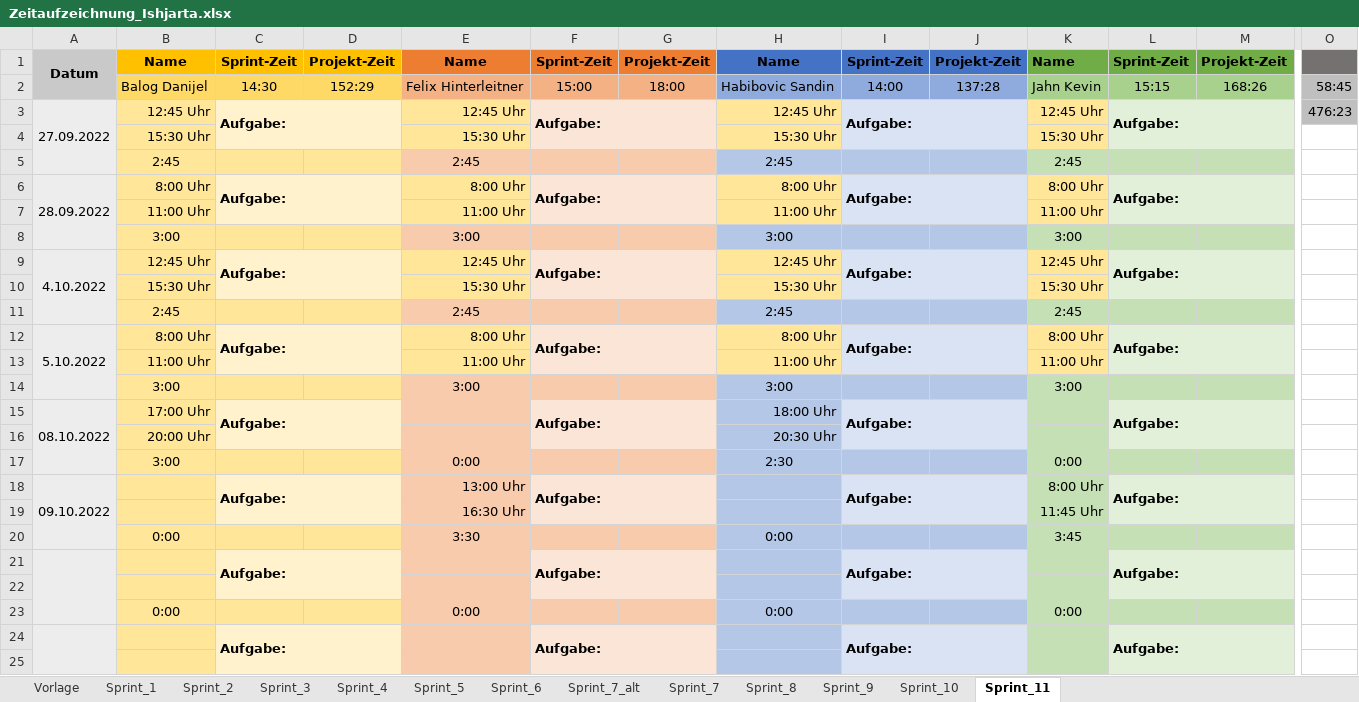
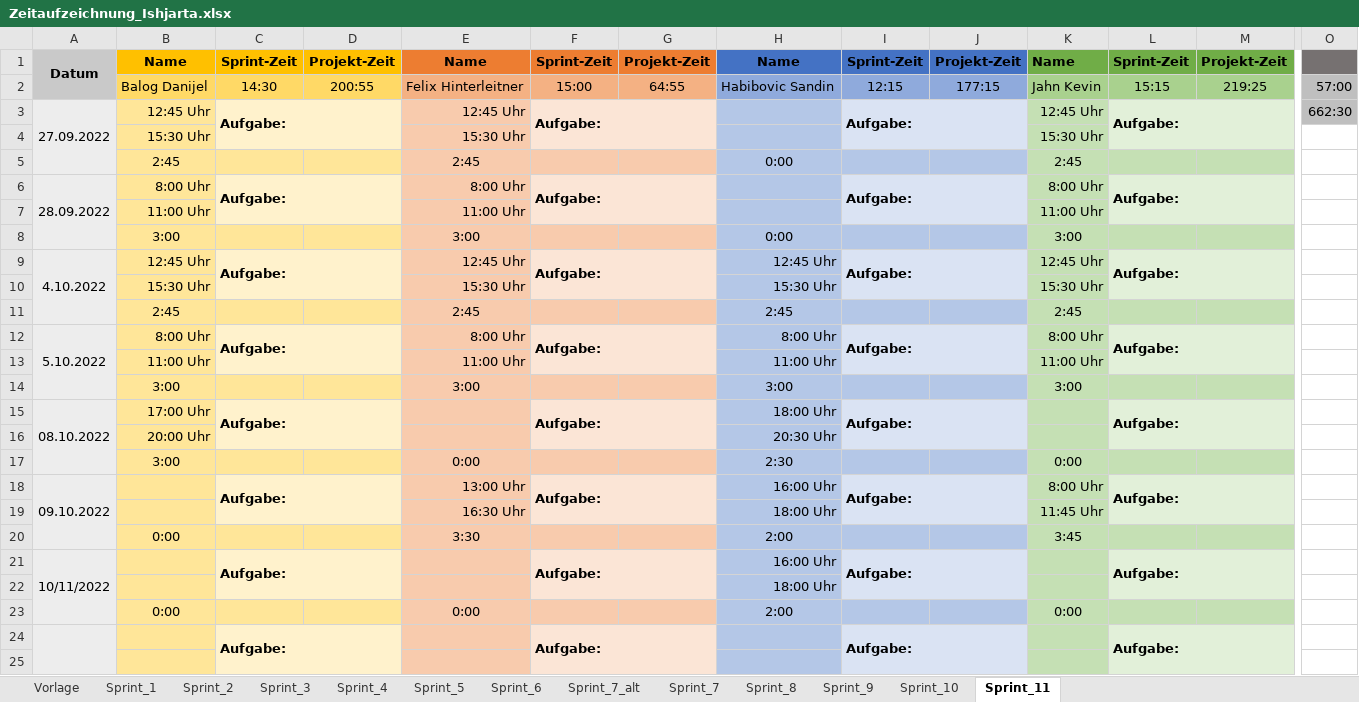
Before and after one commit to FragonGamer/ishjarta, an Excel workbook: Zeitaufzeichnung_Ishjarta.xlsx, sheet Sprint_11, drawn as a sheet; only a part is shown, gaps mark what is left out; values as stored, in another font and other column widths than the file's, no borders; the diff names each change by its address in the sheet, - before the commit and + after, or states it on an @@ line.

```diff
--- a/Zeitaufzeichnung_Ishjarta.xlsx (sheet Sprint_11)
+++ b/Zeitaufzeichnung_Ishjarta.xlsx (sheet Sprint_11)
-D2: 152:29
+D2: 200:55
-G2: 18:00
+G2: 64:55
-I2: 14:00
+I2: 12:15
-J2: 137:28
+J2: 177:15
-M2: 168:26
+M2: 219:25
-O2: 58:45
+O2: 57:00
-E3:E4 fill: #FFE699
+E3:E4 fill: #F8CBAD
-H3: 12:45 Uhr
+H3: (empty)
-H3:H4 fill: #FFE699
+H3:H4 fill: #B4C7E7
-K3:K4 fill: #FFE699
+K3:K4 fill: #C5E0B4
-O3: 476:23
+O3: 662:30
-H4: 15:30 Uhr
+H4: (empty)
-H5: 2:45
+H5: 0:00
-E6:E7 fill: #FFE699
+E6:E7 fill: #F8CBAD
-H6: 8:00 Uhr
+H6: (empty)
-H6:H7 fill: #FFE699
+H6:H7 fill: #B4C7E7
-K6:K7 fill: #FFE699
+K6:K7 fill: #C5E0B4
-H7: 11:00 Uhr
+H7: (empty)
-H8: 3:00
+H8: 0:00
-E9:E10 fill: #FFE699
+E9:E10 fill: #F8CBAD
-H9:H10 fill: #FFE699
+H9:H10 fill: #B4C7E7
-K9:K10 fill: #FFE699
+K9:K10 fill: #C5E0B4
-E12:E13 fill: #FFE699
+E12:E13 fill: #F8CBAD
-H12:H13 fill: #FFE699
+H12:H13 fill: #B4C7E7
-K12:K13 fill: #FFE699
+K12:K13 fill: #C5E0B4
-H18: (empty)
+H18: 16:00 Uhr
-H19: (empty)
+H19: 18:00 Uhr
-H20: 0:00
+H20: 2:00
-A21: (empty)
+A21: 10/11/2022
-H21: (empty)
+H21: 16:00 Uhr
-H22: (empty)
+H22: 18:00 Uhr
-H23: 0:00
+H23: 2:00
```
Also changed, not shown: sheet Sprint_10.
